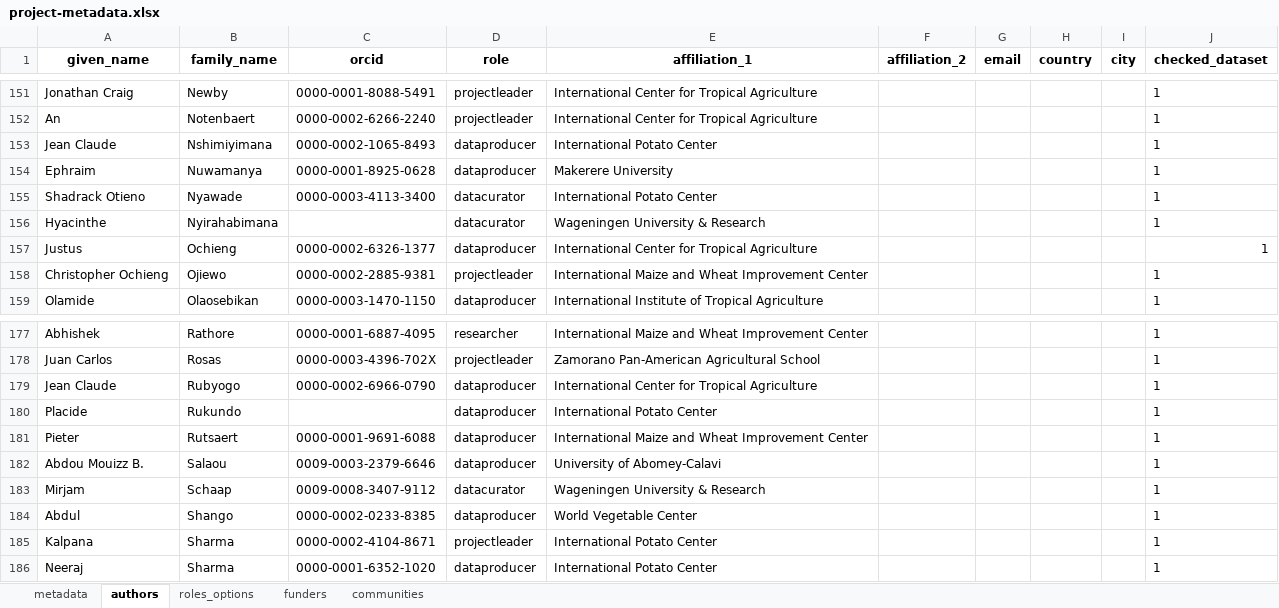
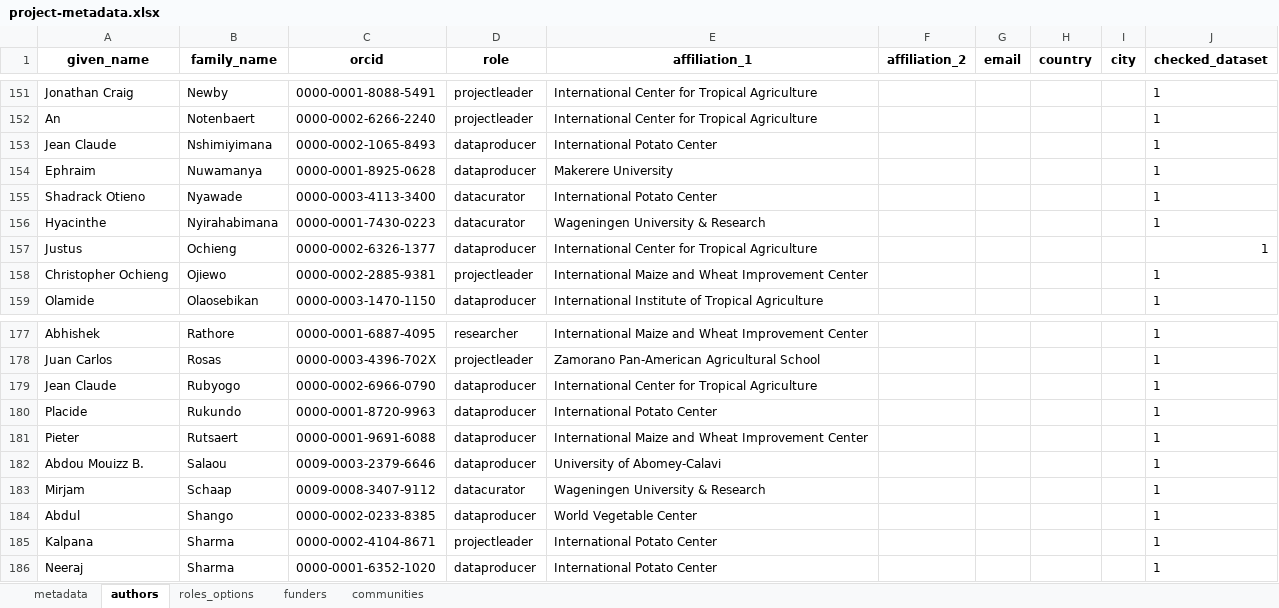
Before and after one commit to AgrDataSci/tricot-data, an Excel workbook: metadata/project-metadata.xlsx, sheet authors, drawn as a sheet; only a part is shown, gaps mark what is left out; values as stored, in another font and other column widths than the file's, no borders; the diff names each change by its address in the sheet, - before the commit and + after, or states it on an @@ line.

```diff
--- a/metadata/project-metadata.xlsx (sheet authors)
+++ b/metadata/project-metadata.xlsx (sheet authors)
-C156 (orcid): (empty)
+C156 (orcid): 0000-0001-7430-0223
-C180 (orcid): (empty)
+C180 (orcid): 0000-0001-8720-9963
```
Also changed, not shown: 17 other files.
